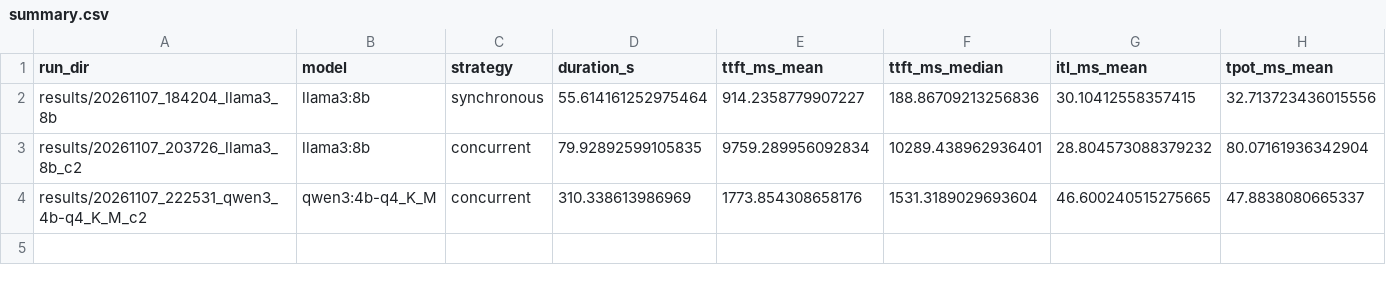
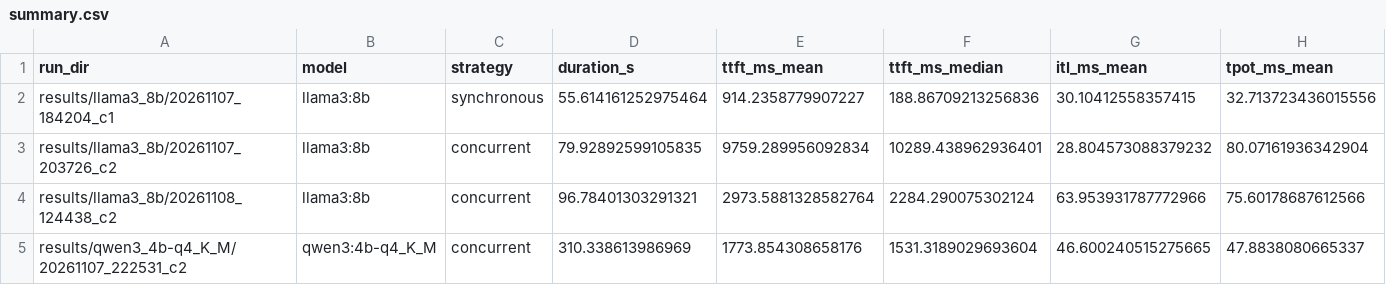
Before and after one commit to davidburckhardt-tech/Brain_Technical_Evaluation, a CSV file: results/summary.csv, drawn as a sheet; only a part is shown; addresses are those after the commit; rows hold the shown columns only; the diff names each change by its address in the sheet, - before the commit and + after, or states it on an @@ line.

Commit message:
Organize results/ by model, not flat
Each test script now writes to results/<safe-model-name>/<timestamp>_...
instead of a flat results/ directory, so multiple models stay easy to
tell apart and compare as more get tested. collect_metrics.sh and
build_dashboard.py updated to find runs one level deeper. Migrated all
existing result files (including the ones run independently on this
Mac, outside this session) into the new layout and regenerated
summary.csv and the dashboard from them.

```diff
--- a/results/summary.csv
+++ b/results/summary.csv
-A2 (run_dir): results/20261107_184204_llama3_8b
+A2 (run_dir): results/llama3_8b/20261107_184204_c1
-A3 (run_dir): results/20261107_203726_llama3_8b_c2
+A3 (run_dir): results/llama3_8b/20261107_203726_c2
+row 4: results/llama3_8b/20261108_124438_c2 | llama3:8b | concurrent | 96.78401303291321 | 2973.5881328582764 | 2284.290075302124 | 63.953931787772966 | 75.60178687612566
-A5 (run_dir): results/20261107_222531_qwen3_4b-q4_K_M_c2
+A5 (run_dir): results/qwen3_4b-q4_K_M/20261107_222531_c2
```
Also changed, not shown: 47 other files.
